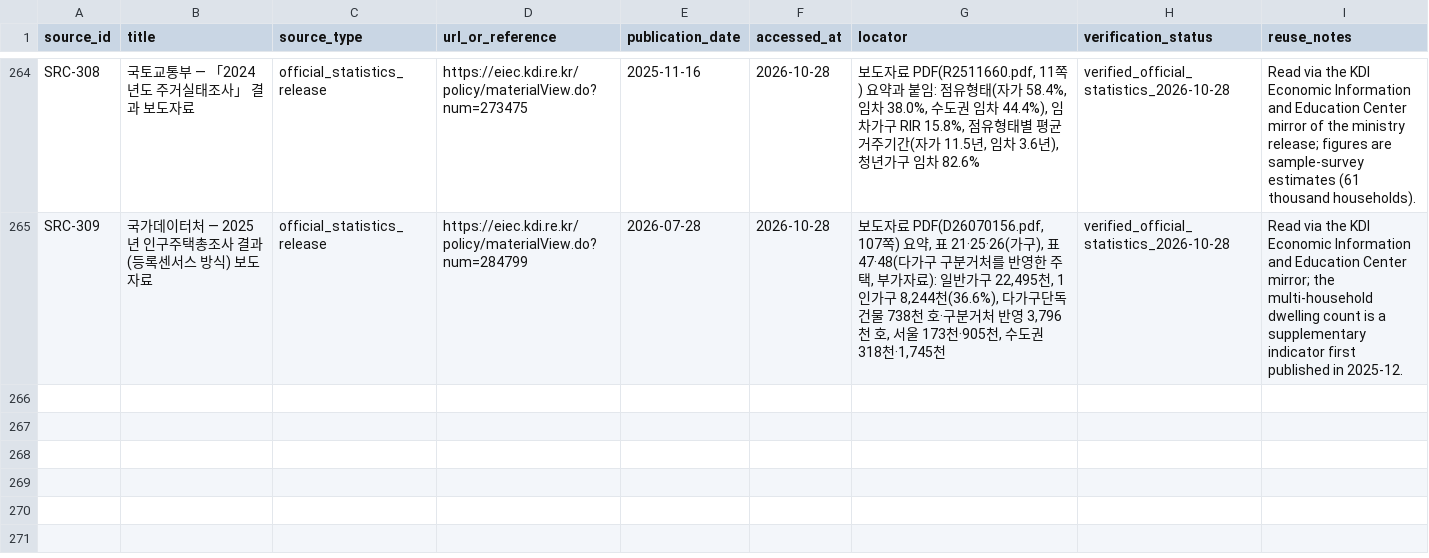
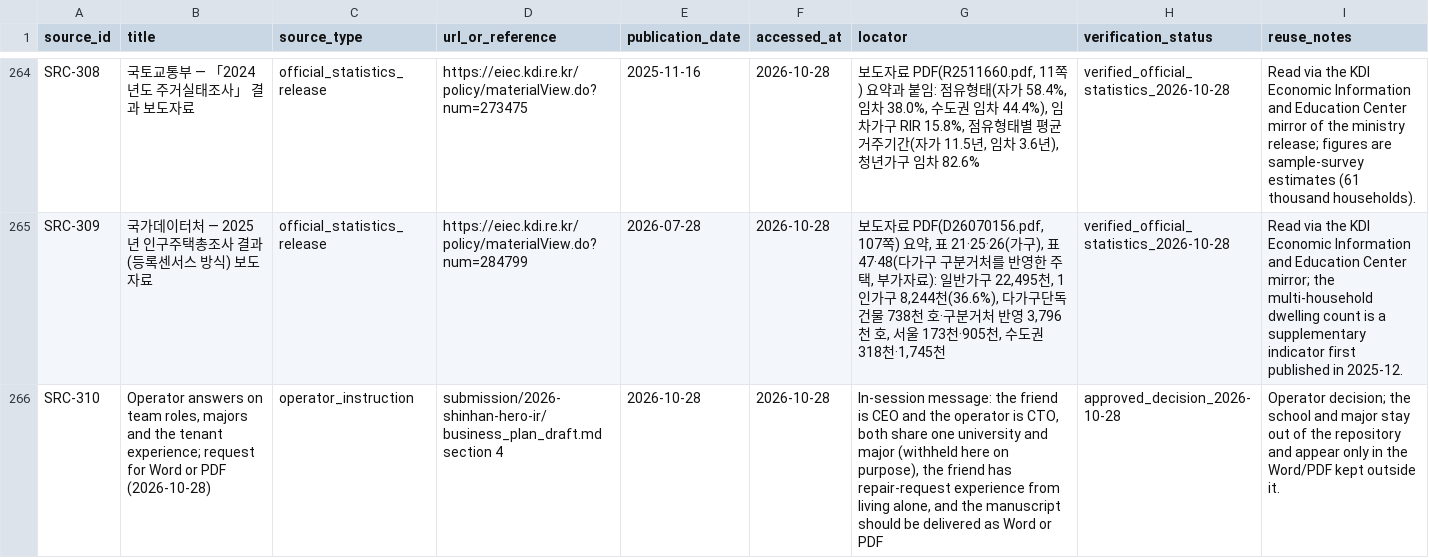
Before and after one commit to edward321416-maker/build-manager, a CSV file: research/sources/source_registry.csv, drawn as a sheet; only a part is shown, gaps mark what is left out; the diff names each change by its address in the sheet, - before the commit and + after, or states it on an @@ line.

```diff
--- a/research/sources/source_registry.csv
+++ b/research/sources/source_registry.csv
+row 266: SRC-310 | Operator answers on team roles, majors and the tenant experience; request for Word or PDF (2026-10-28) | operator_instruction | submission/2026-shinhan-hero-ir/business_plan_draft.md section 4 | 2026-10-28 | 2026-10-28 | In-session message: the friend is CEO and the operator is CTO, both share one university and major (withheld here on purpose), the friend has repair-request experience from living alone, and the manuscript should be delivered as Word or PDF | approved_decision_2026-10-28 | Operator decision; the school and major stay out of the repository and appear only in the Word/PDF kept outside it.
```
Also changed, not shown: ops/AI_Execution_Log.csv, research/sources/claim_registry.csv, 3 other files.
